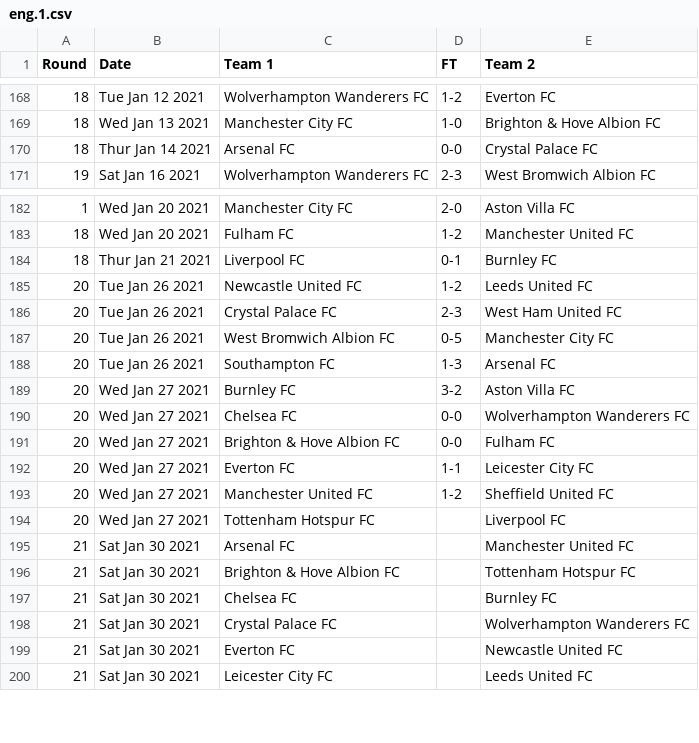
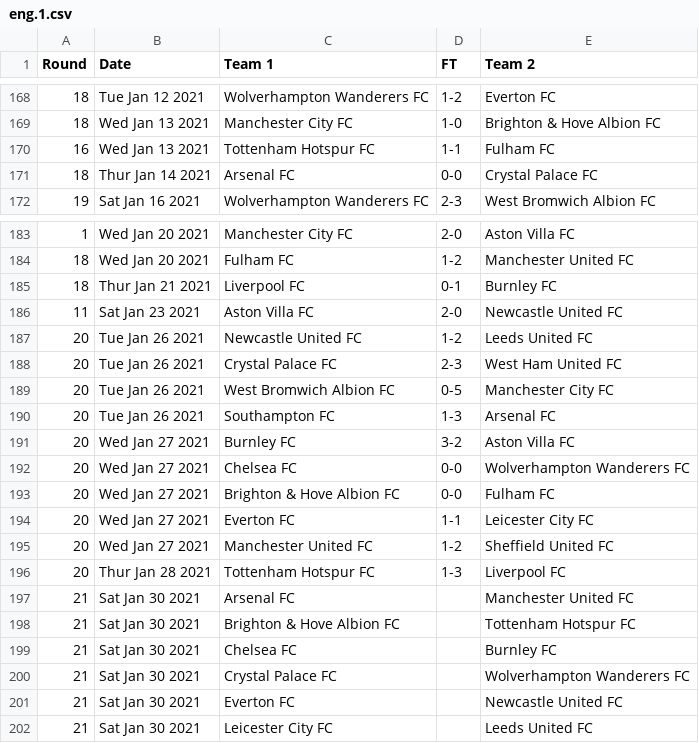
Before and after one commit to nickfraser/england, a CSV file: 2020s/2020-21/eng.1.csv, drawn as a sheet; only a part is shown, gaps mark what is left out.

Commit message:
Added missing matches up to round 20 2021-01-30.

```diff
--- a/2020s/2020-21/eng.1.csv
+++ b/2020s/2020-21/eng.1.csv
@@ -169,2 +169,3 @@ Round,Date,Team 1,FT,Team 2
 18,Wed Jan 13 2021,Manchester City FC,1-0,Brighton & Hove Albion FC
+16,Wed Jan 13 2021,Tottenham Hotspur FC,1-1,Fulham FC
 18,Thur Jan 14 2021,Arsenal FC,0-0,Crystal Palace FC
@@ -184,2 +185,3 @@ Round,Date,Team 1,FT,Team 2
 18,Thur Jan 21 2021,Liverpool FC,0-1,Burnley FC
+11,Sat Jan 23 2021,Aston Villa FC,2-0,Newcastle United FC
 20,Tue Jan 26 2021,Newcastle United FC,1-2,Leeds United FC
@@ -193,3 +195,3 @@ Round,Date,Team 1,FT,Team 2
 20,Wed Jan 27 2021,Manchester United FC,1-2,Sheffield United FC
-20,Wed Jan 27 2021,Tottenham Hotspur FC,,Liverpool FC
+20,Thur Jan 28 2021,Tottenham Hotspur FC,1-3,Liverpool FC
 21,Sat Jan 30 2021,Arsenal FC,,Manchester United FC
```
